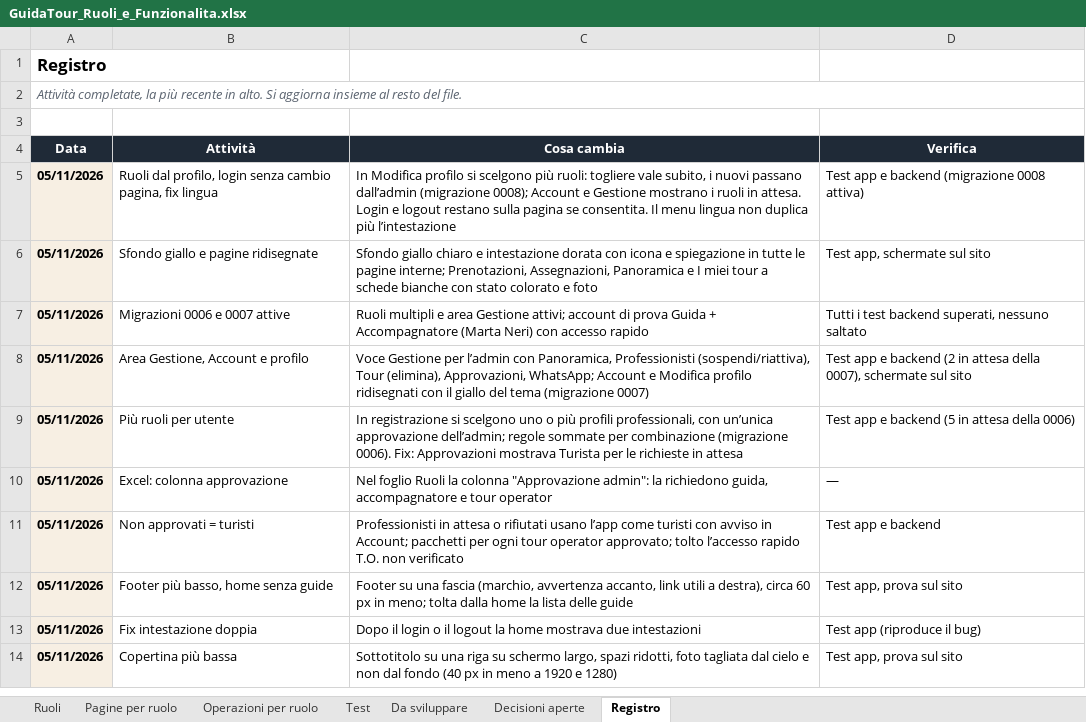
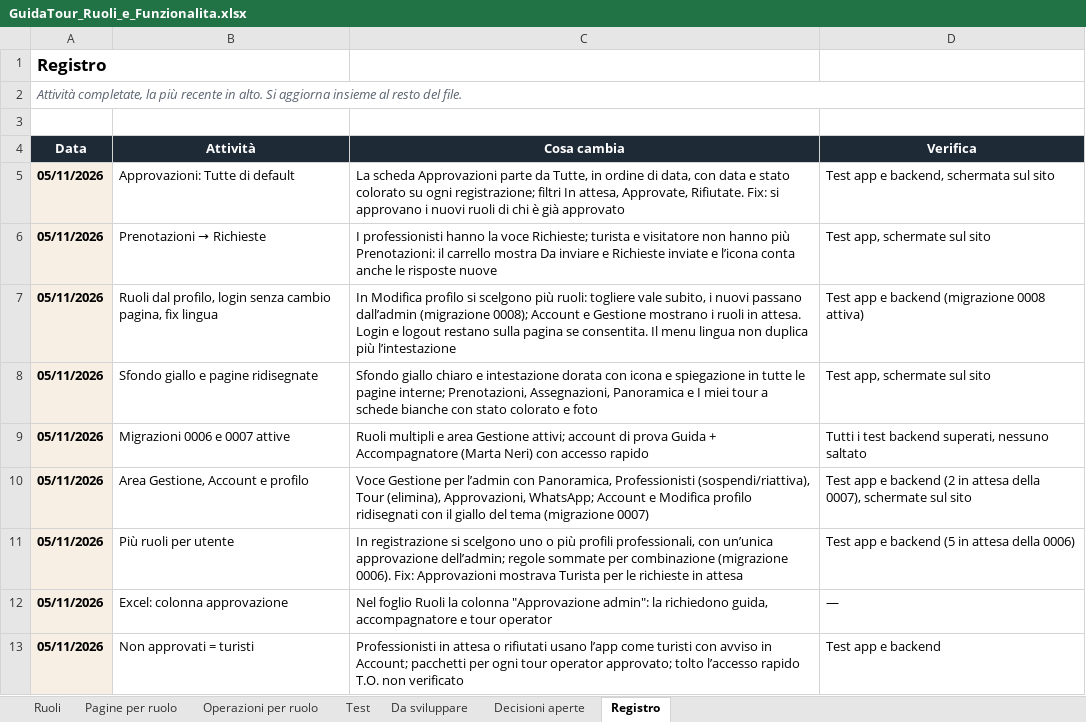
Before and after one commit to AlexJJJava/guidatour, an Excel workbook: flutter/docs/GuidaTour_Ruoli_e_Funzionalita.xlsx, sheet Registro, drawn as a sheet; only a part is shown; the shorter side is filled out with more unchanged rows; values as stored, in another font and other column widths than the file's, no borders; the diff names each change by its address in the sheet, - before the commit and + after, or states it on an @@ line.

```diff
--- a/flutter/docs/GuidaTour_Ruoli_e_Funzionalita.xlsx (sheet Registro)
+++ b/flutter/docs/GuidaTour_Ruoli_e_Funzionalita.xlsx (sheet Registro)
+row 5: 05/11/2026 | Approvazioni: Tutte di default | La scheda Approvazioni parte da Tutte, in ordine di data, con data e stato colorato su ogni registrazione; filtri In attesa, Approvate, Rifiutate. Fix: si approvano i nuovi ruoli di chi è già approvato | Test app e backend, schermata sul sito
+row 6: 05/11/2026 | Prenotazioni → Richieste | I professionisti hanno la voce Richieste; turista e visitatore non hanno più Prenotazioni: il carrello mostra Da inviare e Richieste inviate e l’icona conta anche le risposte nuove | Test app, schermate sul sito
```
Also changed, not shown: sheet Pagine per ruolo, sheet Ruoli, sheet Test, 1 other file.
